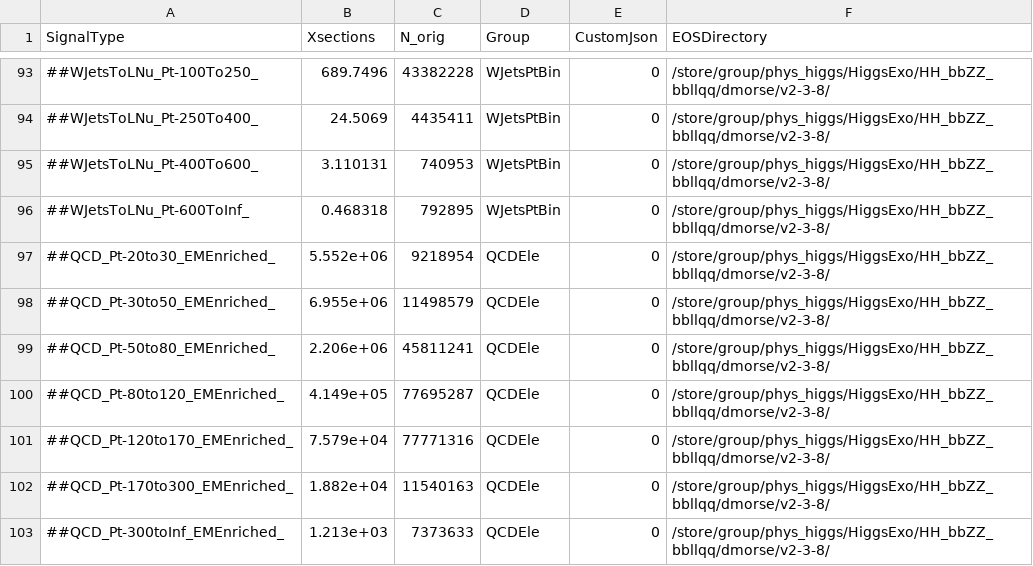
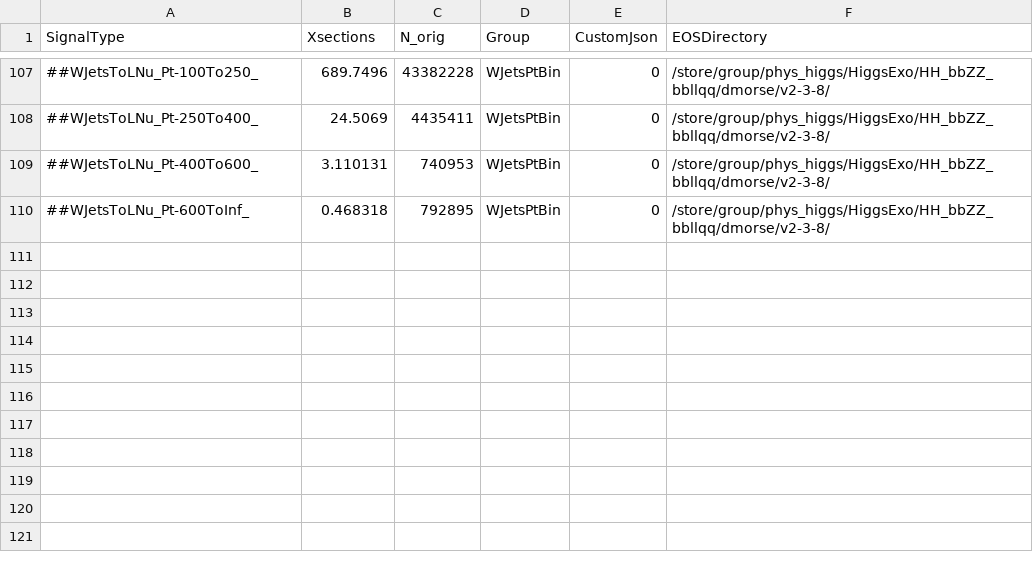
Before and after one commit to DavidMorse/LQ2Analysis, a CSV file: NTupleInfo2016FullHH_PhysHiggs.csv, drawn as a sheet; only a part is shown, gaps mark what is left out; removed rows and columns are numbered as before the commit, all else as after; the diff covers the shown part only; the diff names each change by its address in the sheet, - before the commit and + after, or states it on an @@ line.

```diff
--- a/NTupleInfo2016FullHH_PhysHiggs.csv
+++ b/NTupleInfo2016FullHH_PhysHiggs.csv
-row 97: ##QCD_Pt-20to30_EMEnriched_ | 5.552e+06 | 9218954 | QCDEle | 0 | /store/group/phys_higgs/HiggsExo/HH_bbZZ_bbllqq/dmorse/v2-3-8/
-row 98: ##QCD_Pt-30to50_EMEnriched_ | 6.955e+06 | 11498579 | QCDEle | 0 | /store/group/phys_higgs/HiggsExo/HH_bbZZ_bbllqq/dmorse/v2-3-8/
-row 99: ##QCD_Pt-50to80_EMEnriched_ | 2.206e+06 | 45811241 | QCDEle | 0 | /store/group/phys_higgs/HiggsExo/HH_bbZZ_bbllqq/dmorse/v2-3-8/
-row 100: ##QCD_Pt-80to120_EMEnriched_ | 4.149e+05 | 77695287 | QCDEle | 0 | /store/group/phys_higgs/HiggsExo/HH_bbZZ_bbllqq/dmorse/v2-3-8/
-row 101: ##QCD_Pt-120to170_EMEnriched_ | 7.579e+04 | 77771316 | QCDEle | 0 | /store/group/phys_higgs/HiggsExo/HH_bbZZ_bbllqq/dmorse/v2-3-8/
-row 102: ##QCD_Pt-170to300_EMEnriched_ | 1.882e+04 | 11540163 | QCDEle | 0 | /store/group/phys_higgs/HiggsExo/HH_bbZZ_bbllqq/dmorse/v2-3-8/
-row 103: ##QCD_Pt-300toInf_EMEnriched_ | 1.213e+03 | 7373633 | QCDEle | 0 | /store/group/phys_higgs/HiggsExo/HH_bbZZ_bbllqq/dmorse/v2-3-8/
```
Also changed, not shown: 14 added rows, 7 removed rows and 9 edited cells elsewhere in this file, NTupleInfo2016Full.csv, 10 other files.
